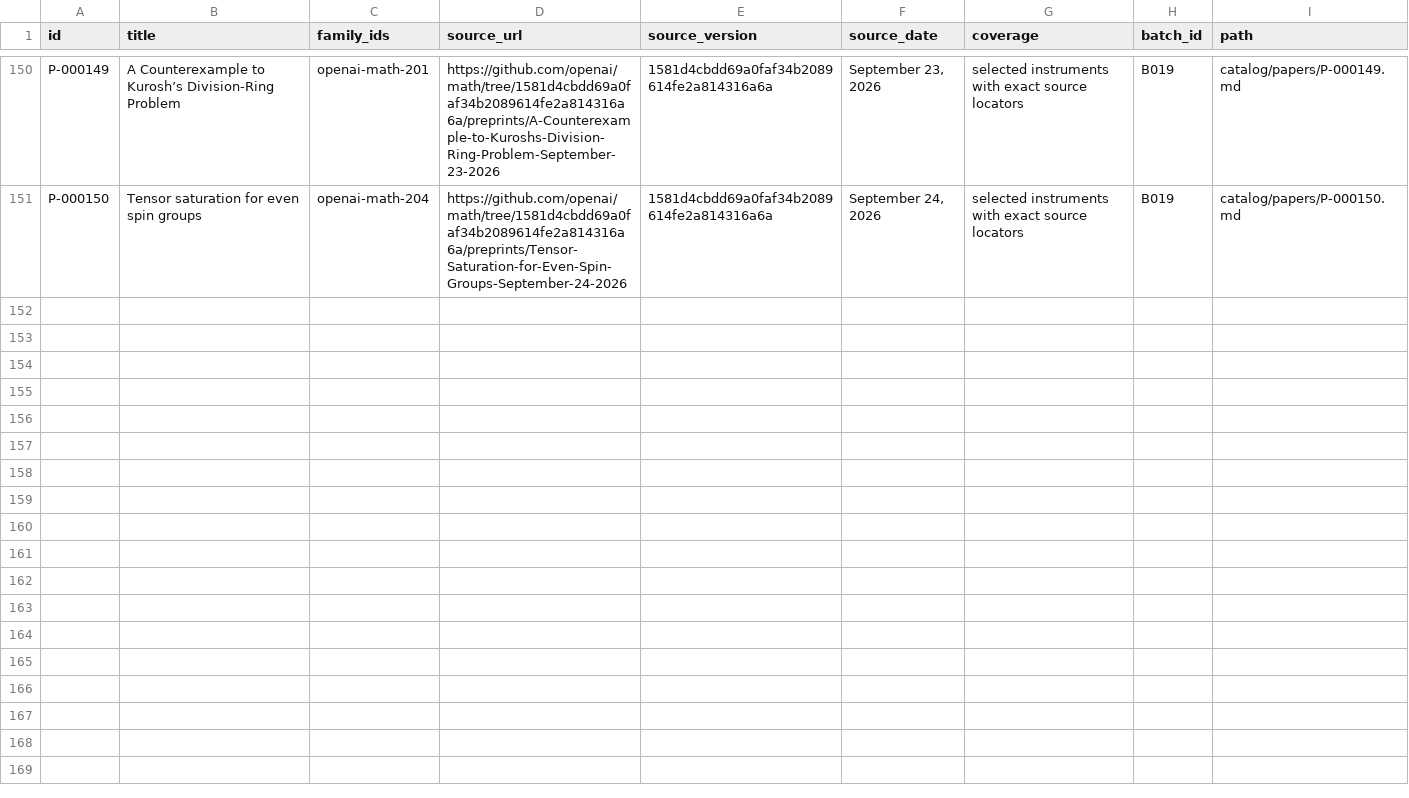
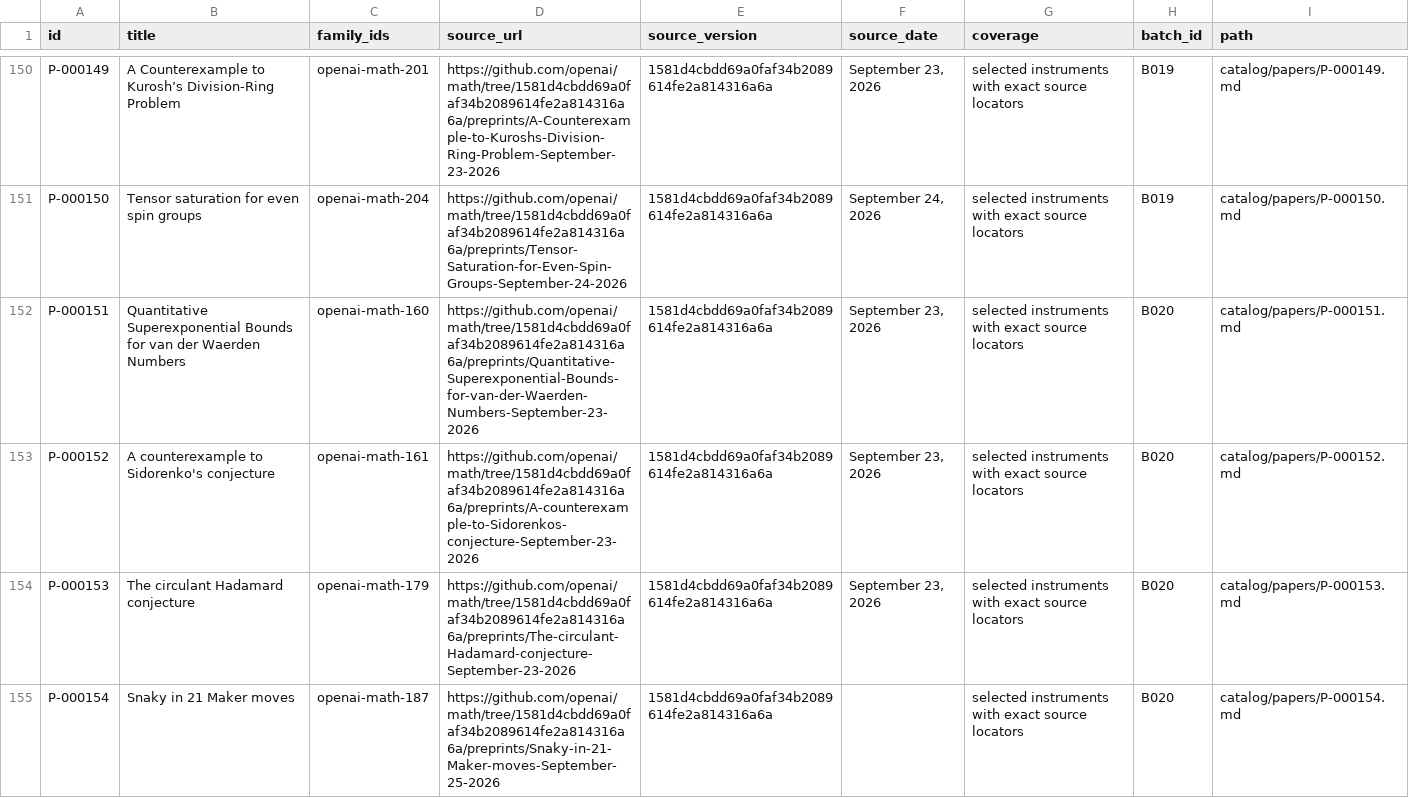
Before and after one commit to yxie2/math-instruments, a CSV file: exports/papers.csv, drawn as a sheet; only a part is shown, gaps mark what is left out.

```diff
--- a/exports/papers.csv
+++ b/exports/papers.csv
@@ -151 +151,5 @@ P-000149,A Counterexample to Kurosh’s Division-Ring Problem,openai-math-201,ht
 P-000150,Tensor saturation for even spin groups,openai-math-204,https://github.com/openai/math/tree/1581d4cbdd69a0faf34b2089614fe2a814316a6a/preprints/Tensor-Saturation-for-Even-Spin-Groups-September-24-2026,1581d4cbdd69a0faf34b2089614fe2a814316a6a,"September 24, 2026",selected instruments with exact source locators,B019,catalog/papers/P-000150.md
+P-000151,Quantitative Superexponential Bounds for van der Waerden Numbers,openai-math-160,https://github.com/openai/math/tree/1581d4cbdd69a0faf34b2089614fe2a814316a6a/preprints/Quantitative-Superexponential-Bounds-for-van-der-Waerden-Numbers-September-23-2026,1581d4cbdd69a0faf34b2089614fe2a814316a6a,"September 23, 2026",selected instruments with exact source locators,B020,catalog/papers/P-000151.md
+P-000152,A counterexample to Sidorenko's conjecture,openai-math-161,https://github.com/openai/math/tree/1581d4cbdd69a0faf34b2089614fe2a814316a6a/preprints/A-counterexample-to-Sidorenkos-conjecture-September-23-2026,1581d4cbdd69a0faf34b2089614fe2a814316a6a,"September 23, 2026",selected instruments with exact source locators,B020,catalog/papers/P-000152.md
+P-000153,The circulant Hadamard conjecture,openai-math-179,https://github.com/openai/math/tree/1581d4cbdd69a0faf34b2089614fe2a814316a6a/preprints/The-circulant-Hadamard-conjecture-September-23-2026,1581d4cbdd69a0faf34b2089614fe2a814316a6a,"September 23, 2026",selected instruments with exact source locators,B020,catalog/papers/P-000153.md
+P-000154,Snaky in 21 Maker moves,openai-math-187,https://github.com/openai/math/tree/1581d4cbdd69a0faf34b2089614fe2a814316a6a/preprints/Snaky-in-21-Maker-moves-September-25-2026,1581d4cbdd69a0faf34b2089614fe2a814316a6a,,selected instruments with exact source locators,B020,catalog/papers/P-000154.md
```
Also changed, not shown: exports/families.csv, exports/instruments.csv, 35 other files.
